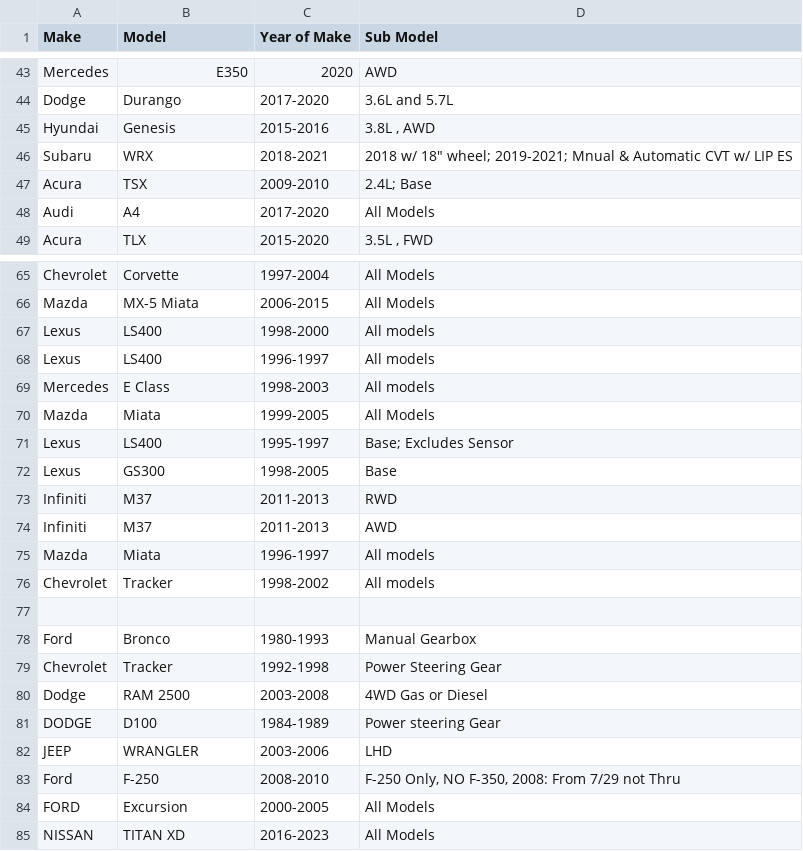
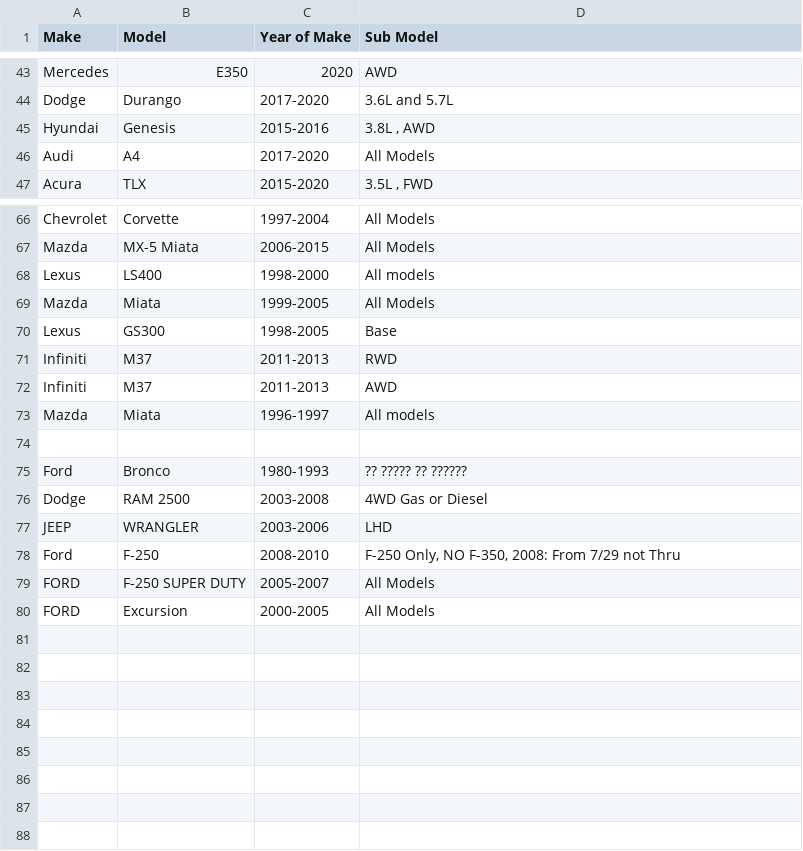
Before and after one commit to mohammad-ayesh/yard-portal, a CSV file: data.csv, drawn as a sheet; only a part is shown, gaps mark what is left out; the diff covers the shown part only.

Commit message:
Update data.csv

```diff
--- a/data.csv
+++ b/data.csv
@@ -45,4 +45,2 @@ Dodge,Durango,2017-2020,3.6L and 5.7L
 Hyundai,Genesis,2015-2016,"3.8L , AWD"
-Subaru,WRX,2018-2021,"2018 w/ 18"" wheel; 2019-2021; Mnual & Automatic CVT w/ LIP ES "
-Acura,TSX,2009-2010,2.4L; Base
 Audi,A4,2017-2020,All Models
@@ -67,6 +68,3 @@ Mazda,MX-5 Miata,2006-2015,All Models
 Lexus,LS400,1998-2000,All models
-Lexus,LS400,1996-1997,All models
-Mercedes,E Class,1998-2003,All models
 Mazda,Miata,1999-2005,All Models
-Lexus,LS400,1995-1997,Base; Excludes Sensor
 Lexus,GS300,1998-2005,Base
@@ -75,11 +73,8 @@ Infiniti,M37,2011-2013,AWD
 Mazda,Miata,1996-1997,All models
-Chevrolet,Tracker,1998-2002,All models
 ,,,
-Ford,Bronco,1980-1993,Manual Gearbox
-Chevrolet,Tracker,1992-1998,Power Steering Gear
+Ford,Bronco,1980-1993,?? ????? ?? ??????
 Dodge,RAM 2500,2003-2008,4WD Gas or Diesel
-DODGE,D100,1984-1989,Power steering Gear
 JEEP,WRANGLER,2003-2006,LHD
 Ford,F-250,2008-2010,"F-250 Only, NO F-350, 2008: From 7/29 not Thru"
+FORD,F-250 SUPER DUTY,2005-2007,All Models
 FORD,Excursion,2000-2005,All Models
-NISSAN,TITAN XD,2016-2023,All Models
```
Also changed, not shown: 1 added row, 1 removed row and 6 moved rows elsewhere in this file.
